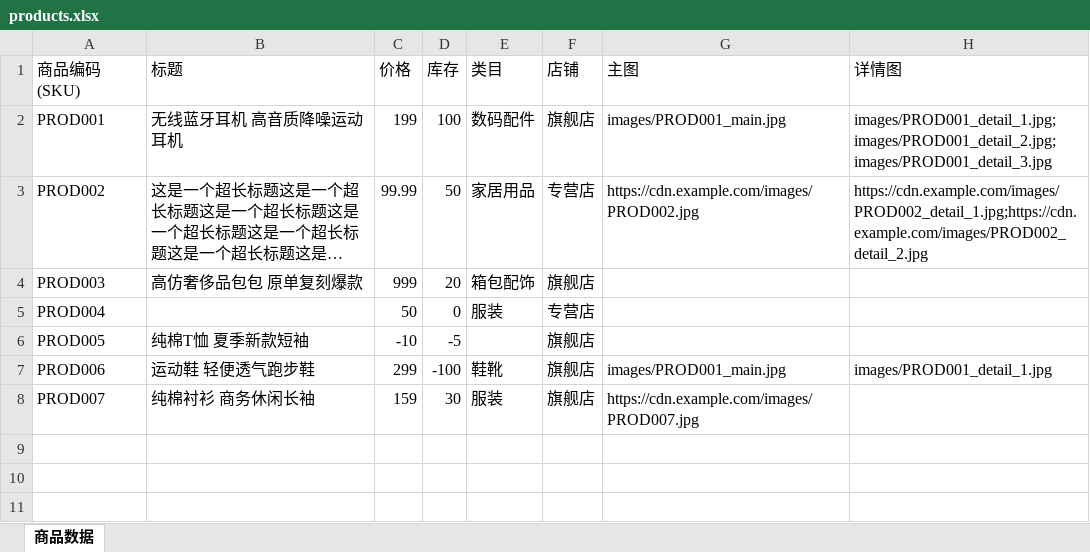
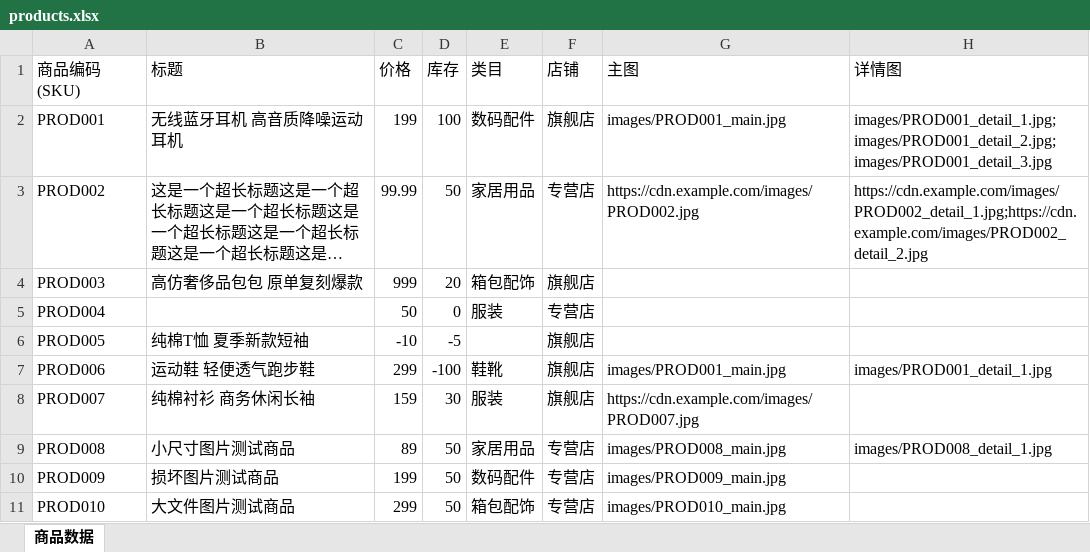
Before and after one commit to 3229934140-123456/0601-1256, an Excel workbook: sample_data/products.xlsx, sheet 商品数据, drawn as a sheet; long unchanged cells end in …; values as stored, in another font and other column widths than the file's, no borders; the diff names each change by its address in the sheet, - before the commit and + after, or states it on an @@ line.

```diff
--- a/sample_data/products.xlsx (sheet 商品数据)
+++ b/sample_data/products.xlsx (sheet 商品数据)
+row 9: PROD008 | 小尺寸图片测试商品 | 89 | 50 | 家居用品 | 专营店 | images/PROD008_main.jpg | images/PROD008_detail_1.jpg
+row 10: PROD009 | 损坏图片测试商品 | 199 | 50 | 数码配件 | 专营店 | images/PROD009_main.jpg
+row 11: PROD010 | 大文件图片测试商品 | 299 | 50 | 箱包配饰 | 专营店 | images/PROD010_main.jpg
```
Also changed, not shown: sample_data/check_report_20240615.xlsx, sample_data/fixed_data/fix_list.xlsx, 27 other files.
